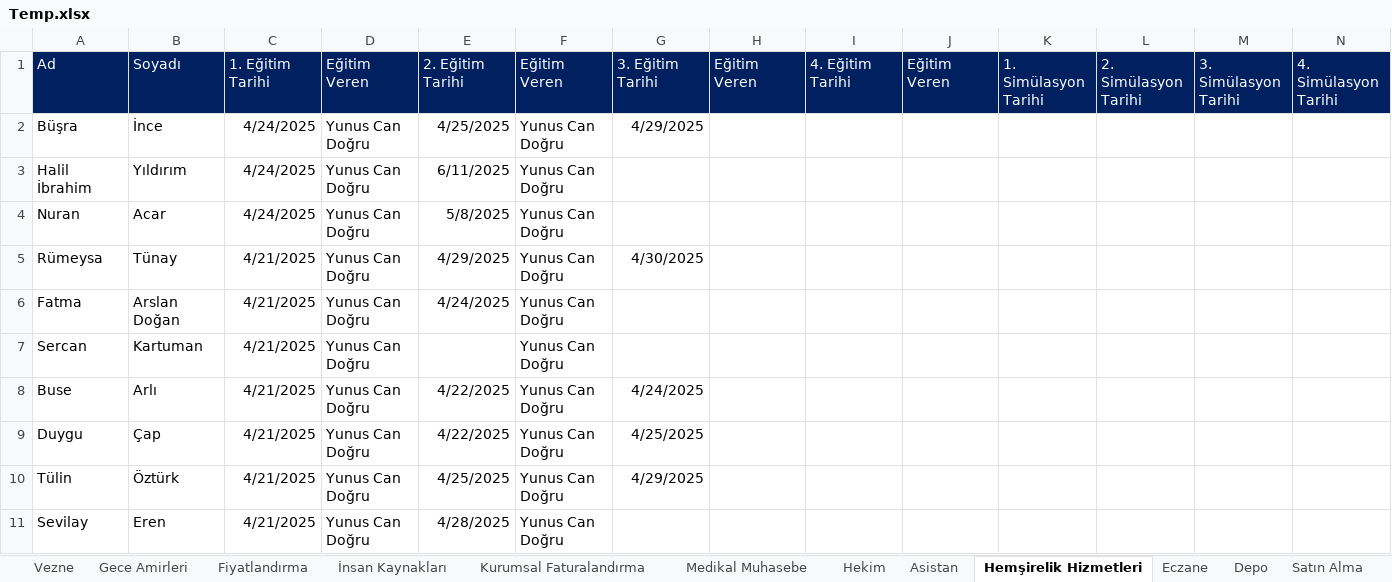
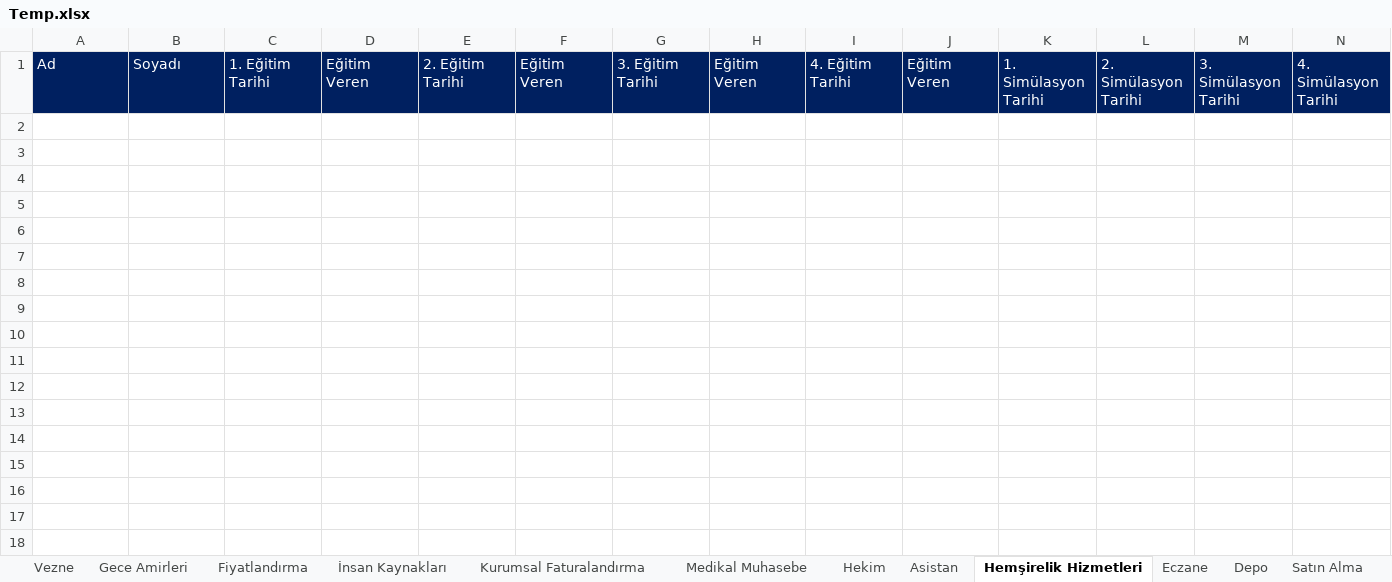
Before and after one commit to MuharremEkimci/EKYNOX_HOSPITAL_EXCEL_IMPORTER, an Excel workbook: EKYNOX_HOSPITAL_EXCEL_IMPORTER/EKYNOX_HEI.DAPP/Files/Extension/Temp.xlsx, sheet Hemşirelik Hizmetleri, drawn as a sheet; only a part is shown; values as stored, in another font and other column widths than the file's, no borders; rows hold the shown columns only; the diff covers the shown part only; the diff names each change by its address in the sheet, - before the commit and + after, or states it on an @@ line.

```diff
--- a/EKYNOX_HOSPITAL_EXCEL_IMPORTER/EKYNOX_HEI.DAPP/Files/Extension/Temp.xlsx (sheet Hemşirelik Hizmetleri)
+++ b/EKYNOX_HOSPITAL_EXCEL_IMPORTER/EKYNOX_HEI.DAPP/Files/Extension/Temp.xlsx (sheet Hemşirelik Hizmetleri)
-row 2: Büşra | İnce | 4/24/2025 | Yunus Can Doğru | 4/25/2025 | Yunus Can Doğru | 4/29/2025
-row 3: Halil İbrahim | Yıldırım | 4/24/2025 | Yunus Can Doğru | 6/11/2025 | Yunus Can Doğru
-row 4: Nuran | Acar | 4/24/2025 | Yunus Can Doğru | 5/8/2025 | Yunus Can Doğru
-row 5: Rümeysa | Tünay | 4/21/2025 | Yunus Can Doğru | 4/29/2025 | Yunus Can Doğru | 4/30/2025
-row 6: Fatma | Arslan Doğan | 4/21/2025 | Yunus Can Doğru | 4/24/2025 | Yunus Can Doğru
-row 7: Sercan | Kartuman | 4/21/2025 | Yunus Can Doğru |  | Yunus Can Doğru
-row 8: Buse | Arlı | 4/21/2025 | Yunus Can Doğru | 4/22/2025 | Yunus Can Doğru | 4/24/2025
-row 9: Duygu | Çap | 4/21/2025 | Yunus Can Doğru | 4/22/2025 | Yunus Can Doğru | 4/25/2025
-row 10: Tülin | Öztürk | 4/21/2025 | Yunus Can Doğru | 4/25/2025 | Yunus Can Doğru | 4/29/2025
-row 11: Sevilay | Eren | 4/21/2025 | Yunus Can Doğru | 4/28/2025 | Yunus Can Doğru
```
Also changed, not shown: 92 removed rows elsewhere in this sheet, 19 other files.
